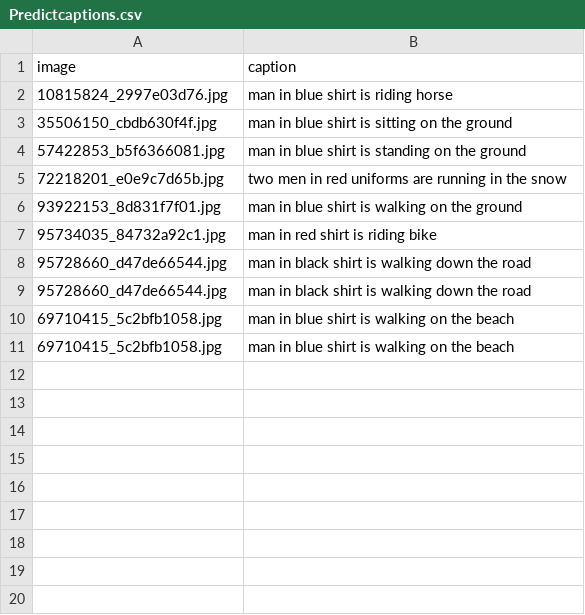
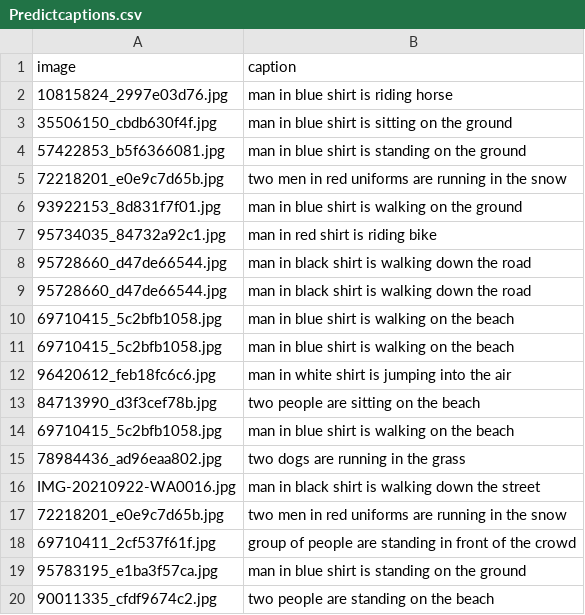
Before and after one commit to rawatshubham09/Automatic-Image-Captioning, a CSV file: onlineImages/Predictcaptions.csv, drawn as a sheet.

```diff
--- a/onlineImages/Predictcaptions.csv
+++ b/onlineImages/Predictcaptions.csv
@@ -11 +11,10 @@ image,caption
 69710415_5c2bfb1058.jpg,man in blue shirt is walking on the beach
+96420612_feb18fc6c6.jpg,man in white shirt is jumping into the air
+84713990_d3f3cef78b.jpg,two people are sitting on the beach
+69710415_5c2bfb1058.jpg,man in blue shirt is walking on the beach
+78984436_ad96eaa802.jpg,two dogs are running in the grass
+IMG-20210922-WA0016.jpg,man in black shirt is walking down the street
+72218201_e0e9c7d65b.jpg,two men in red uniforms are running in the snow
+69710411_2cf537f61f.jpg,group of people are standing in front of the crowd
+95783195_e1ba3f57ca.jpg,man in blue shirt is standing on the ground
+90011335_cfdf9674c2.jpg,two people are standing on the beach
```
Also changed, not shown: 30 other files.
